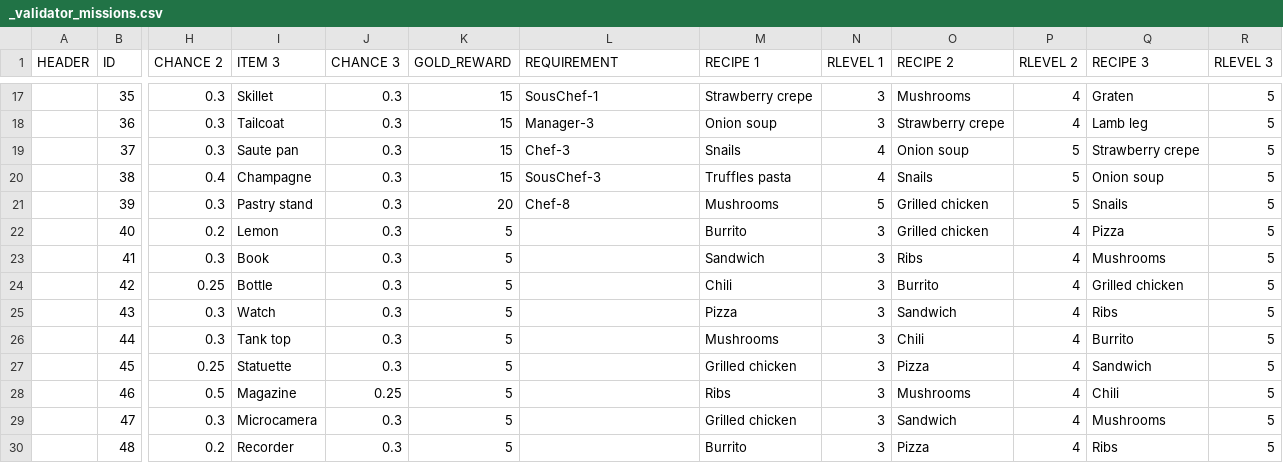
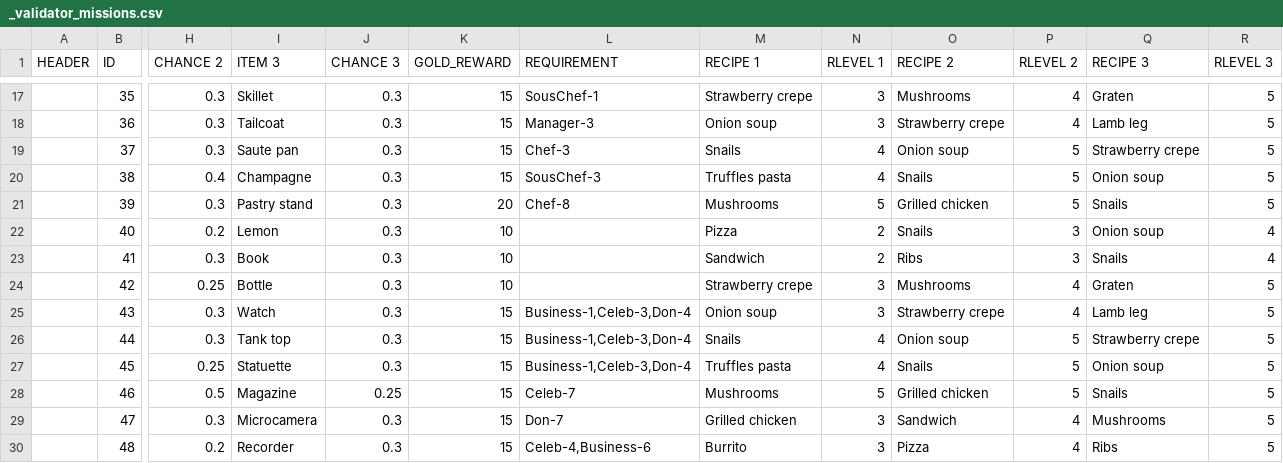
Before and after one commit to corhal/cr-calculator, a CSV file: _validator_missions.csv, drawn as a sheet; only a part is shown, gaps mark what is left out; the diff covers the shown part only; the diff names each change by its address in the sheet, - before the commit and + after, or states it on an @@ line.

Commit message:
chapter 4

```diff
--- a/_validator_missions.csv
+++ b/_validator_missions.csv
-K22:K24 (GOLD_REWARD): 5
+K22:K24 (GOLD_REWARD): 10
-M22 (RECIPE 1): Burrito
+M22 (RECIPE 1): Pizza
-N22:N23 (RLEVEL 1): 3
+N22:N23 (RLEVEL 1): 2
-O22 (RECIPE 2): Grilled chicken
+O22 (RECIPE 2): Snails
-P22:P23 (RLEVEL 2): 4
+P22:P23 (RLEVEL 2): 3
-Q22 (RECIPE 3): Pizza
+Q22 (RECIPE 3): Onion soup
-R22:R23 (RLEVEL 3): 5
+R22:R23 (RLEVEL 3): 4
-Q23 (RECIPE 3): Mushrooms
+Q23 (RECIPE 3): Snails
-M24 (RECIPE 1): Chili
+M24 (RECIPE 1): Strawberry crepe
-O24 (RECIPE 2): Burrito
+O24 (RECIPE 2): Mushrooms
-Q24 (RECIPE 3): Grilled chicken
+Q24 (RECIPE 3): Graten
-K25:K30 (GOLD_REWARD): 5
+K25:K30 (GOLD_REWARD): 15
-L25:L27 (REQUIREMENT): (empty)
+L25:L27 (REQUIREMENT): Business-1,Celeb-3,Don-4
-M25 (RECIPE 1): Pizza
+M25 (RECIPE 1): Onion soup
-O25 (RECIPE 2): Sandwich
+O25 (RECIPE 2): Strawberry crepe
-Q25 (RECIPE 3): Ribs
+Q25 (RECIPE 3): Lamb leg
-M26 (RECIPE 1): Mushrooms
+M26 (RECIPE 1): Snails
-N26:N27 (RLEVEL 1): 3
+N26:N27 (RLEVEL 1): 4
-O26 (RECIPE 2): Chili
+O26 (RECIPE 2): Onion soup
-P26:P28 (RLEVEL 2): 4
+P26:P28 (RLEVEL 2): 5
-Q26 (RECIPE 3): Burrito
+Q26 (RECIPE 3): Strawberry crepe
-M27 (RECIPE 1): Grilled chicken
+M27 (RECIPE 1): Truffles pasta
-O27 (RECIPE 2): Pizza
+O27 (RECIPE 2): Snails
-Q27 (RECIPE 3): Sandwich
+Q27 (RECIPE 3): Onion soup
-L28 (REQUIREMENT): (empty)
+L28 (REQUIREMENT): Celeb-7
-M28 (RECIPE 1): Ribs
+M28 (RECIPE 1): Mushrooms
-N28 (RLEVEL 1): 3
+N28 (RLEVEL 1): 5
-O28 (RECIPE 2): Mushrooms
+O28 (RECIPE 2): Grilled chicken
-Q28 (RECIPE 3): Chili
+Q28 (RECIPE 3): Snails
-L29 (REQUIREMENT): (empty)
+L29 (REQUIREMENT): Don-7
-L30 (REQUIREMENT): (empty)
+L30 (REQUIREMENT): Celeb-4,Business-6
```
Also changed, not shown: 2 edited cells elsewhere in this file, _validator_quests.csv.
